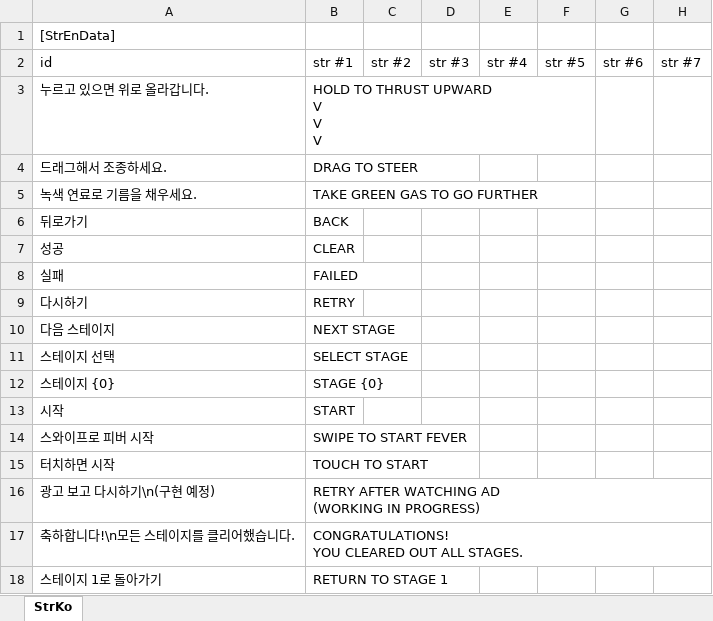
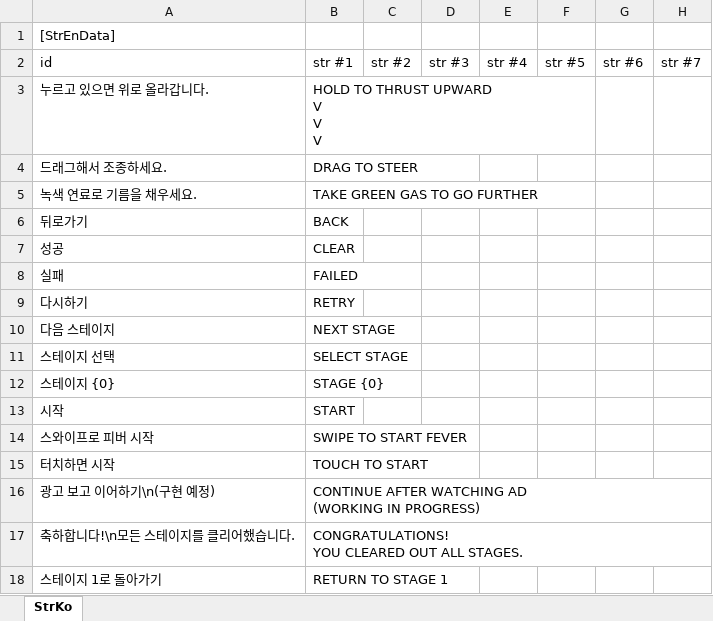
Before and after one commit to gasbank/unity-balloon, an Excel workbook: Data/StrEn.xlsx, sheet StrKo, drawn as a sheet; values as stored, in another font and other column widths than the file's, no borders; the diff names each change by its address in the sheet, - before the commit and + after, or states it on an @@ line.

```diff
--- a/Data/StrEn.xlsx (sheet StrKo)
+++ b/Data/StrEn.xlsx (sheet StrKo)
-A16: 광고 보고 다시하기\n(구현 예정)
+A16: 광고 보고 이어하기\n(구현 예정)
-B16: RETRY AFTER WATCHING…
+B16: CONTINUE AFTER WATCHING…
```
Also changed, not shown: Data/StrKo.xlsx, 3 other files.
